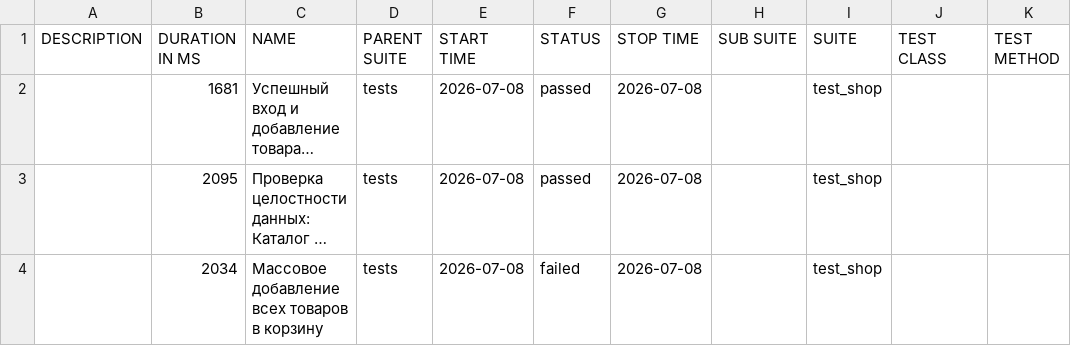
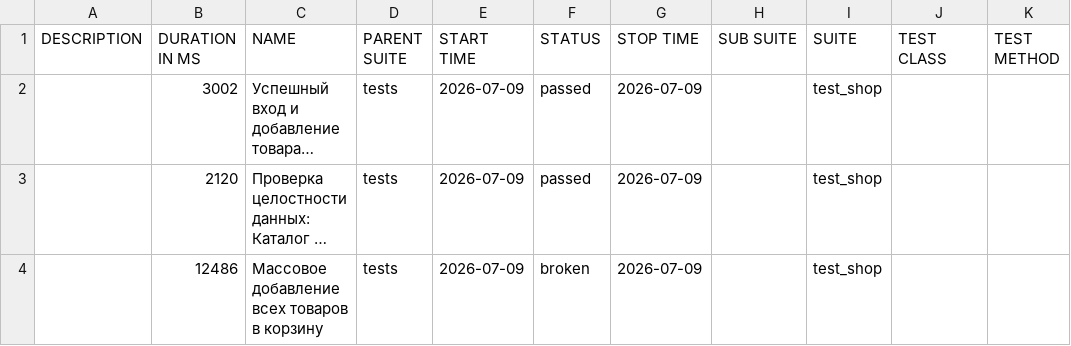
Before and after one commit to zasadwla01/automation, a CSV file: data/suites.csv, drawn as a sheet; long unchanged cells end in …; the diff names each change by its address in the sheet, - before the commit and + after, or states it on an @@ line.

```diff
--- a/data/suites.csv
+++ b/data/suites.csv
-B2 (DURATION IN MS): 1681
+B2 (DURATION IN MS): 3002
-E2:E4 (START TIME): 2026-07-08
+E2:E4 (START TIME): 2026-07-09
-G2:G4 (STOP TIME): 2026-07-08
+G2:G4 (STOP TIME): 2026-07-09
-B3 (DURATION IN MS): 2095
+B3 (DURATION IN MS): 2120
-B4 (DURATION IN MS): 2034
+B4 (DURATION IN MS): 12486
-F4 (STATUS): failed
+F4 (STATUS): broken
```
Also changed, not shown: data/behaviors.csv, 32 other files.
